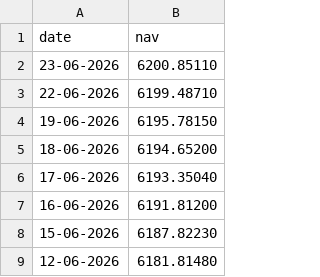
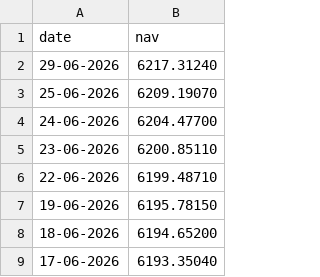
Before and after one commit to MBharathKumargoud/MutualFundAnalytics, a CSV file: data/raw/119092_nav.csv, drawn as a sheet; only a part is shown; the shorter side is filled out with more unchanged rows; the diff names each change by its address in the sheet, - before the commit and + after, or states it on an @@ line.

```diff
--- a/data/raw/119092_nav.csv
+++ b/data/raw/119092_nav.csv
+row 2: 29-06-2026 | 6217.31240
+row 3: 25-06-2026 | 6209.19070
+row 4: 24-06-2026 | 6204.47700
```
Also changed, not shown: data/raw/118632_nav.csv, data/raw/119551_nav.csv, 14 other files.
